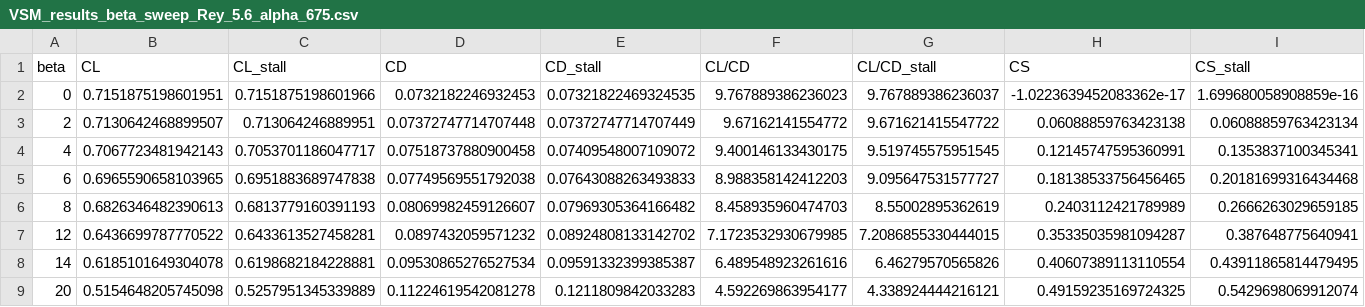
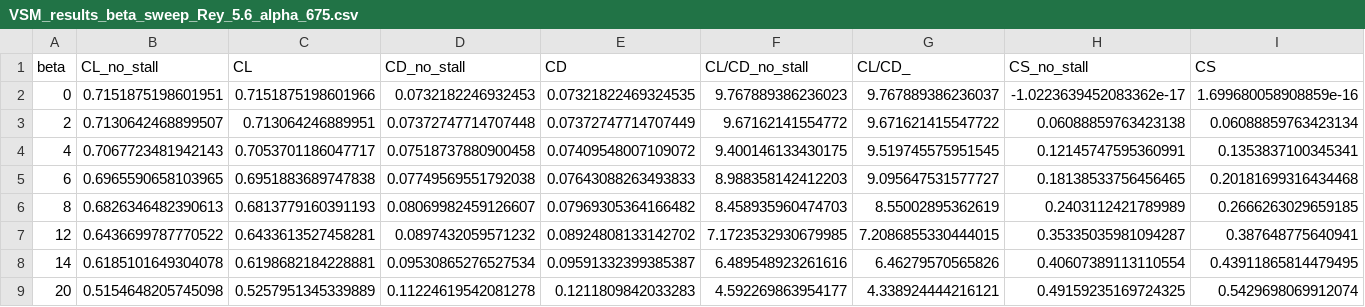
Before and after one commit to jellepoland/load_balance_wind_tunnel_measurement_analysis_of_TUDELFT_V3_LEI_KITE_scale_model, a CSV file: processed_data/literature_comparison/VSM_results_beta_sweep_Rey_5.6_alpha_675.csv, drawn as a sheet.

```diff
--- a/processed_data/literature_comparison/VSM_results_beta_sweep_Rey_5.6_alpha_675.csv
+++ b/processed_data/literature_comparison/VSM_results_beta_sweep_Rey_5.6_alpha_675.csv
@@ -1,2 +1,2 @@
-beta,CL,CL_stall,CD,CD_stall,CL/CD,CL/CD_stall,CS,CS_stall
+beta,CL_no_stall,CL,CD_no_stall,CD,CL/CD_no_stall,CL/CD_,CS_no_stall,CS
 0,0.7151875198601951,0.7151875198601966,0.0732182246932453,0.07321822469324535,9.767889386236023,9.767889386236037,-1.0223639452083362e-17,1.699680058908859e-16
```
Also changed, not shown: processed_data/literature_comparison/VSM_results_alpha_sweep_Rey_5.6.csv, processed_data/literature_comparison/VSM_results_beta_sweep_Rey_5.6_alpha_1195.csv, 15 other files.
